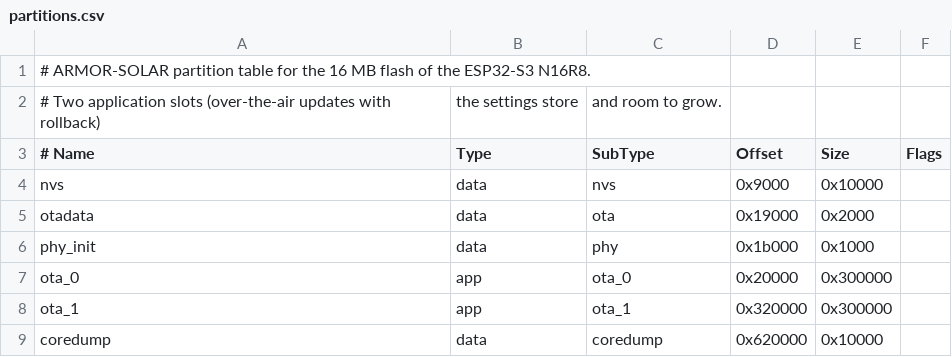
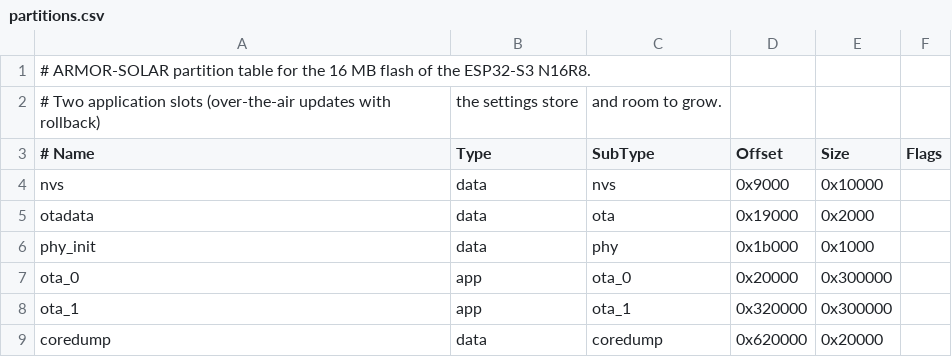
Before and after one commit to JuanenRac/ARMOR-NODE-SOLAR, a CSV file: partitions.csv, drawn as a sheet.

```diff
--- a/partitions.csv
+++ b/partitions.csv
@@ -8,2 +8,2 @@ ota_0,      app,  ota_0,    0x20000,  0x300000,
 ota_1,      app,  ota_1,    0x320000, 0x300000,
-coredump,   data, coredump, 0x620000, 0x10000,
+coredump,   data, coredump, 0x620000, 0x20000,
```
Also changed, not shown: 23 other files.
